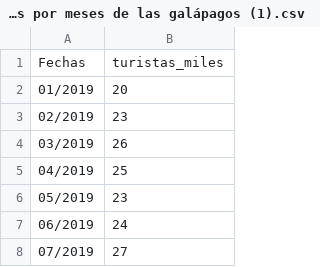
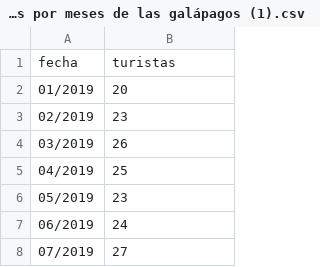
Before and after one commit to Dayanacedeno122/lab.stat, a CSV file: Datos de turistas por meses de las galápagos (1).csv, drawn as a sheet; only a part is shown; removed rows and columns are numbered as before the commit, all else as after; the diff names each change by its address in the sheet, - before the commit and + after, or states it on an @@ line.

Commit message:
Update Datos de turistas por meses de las galápagos (1).csv

```diff
--- a/Datos de turistas por meses de las galápagos (1).csv
+++ b/Datos de turistas por meses de las galápagos (1).csv
-row 1: Fechas | turistas_miles
+row 1: fecha | turistas
```
